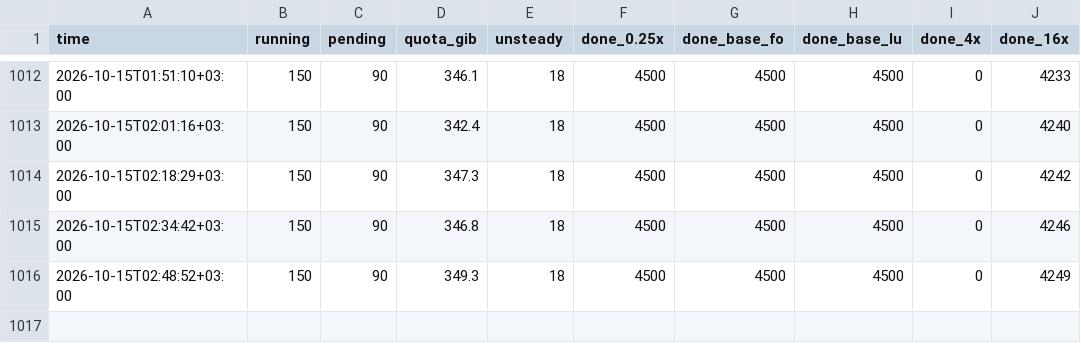
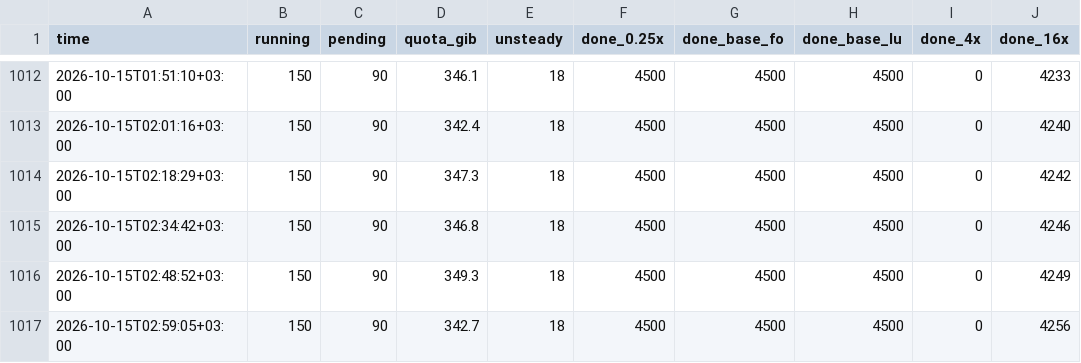
Before and after one commit to ASaydam/ms-cofd-2dsl-status, a CSV file: history.csv, drawn as a sheet; only a part is shown, gaps mark what is left out.

```diff
--- a/history.csv
+++ b/history.csv
@@ -1016 +1016,2 @@ time,running,pending,quota_gib,unsteady,done_0.25x,done_base_fo,done_base_lu,don
 2026-10-15T02:48:52+03:00,150,90,349.3,18,4500,4500,4500,0,4249
+2026-10-15T02:59:05+03:00,150,90,342.7,18,4500,4500,4500,0,4256
```
Also changed, not shown: 1 other file.
